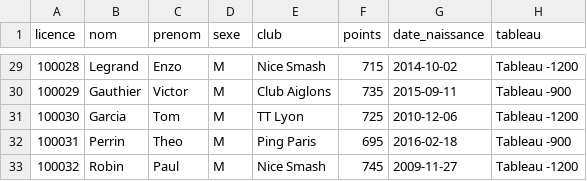
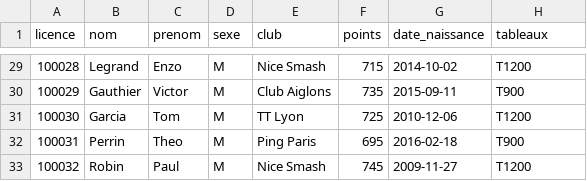
Before and after one commit to olivier6088/ping-tournoi-manager, a CSV file: joueur_tournoi_aiglons_2026.csv, drawn as a sheet; only a part is shown, gaps mark what is left out; the diff covers the shown part only.

Commit message:
Add table codes and multi-table player imports

```diff
--- a/joueur_tournoi_aiglons_2026.csv
+++ b/joueur_tournoi_aiglons_2026.csv
@@ -1 +1 @@
-licence,nom,prenom,sexe,club,points,date_naissance,tableau
+licence,nom,prenom,sexe,club,points,date_naissance,tableaux
@@ -29,5 +29,5 @@ licence,nom,prenom,sexe,club,points,date_naissance,tableau
-100028,Legrand,Enzo,M,Nice Smash,715,2014-10-02,Tableau -1200
-100029,Gauthier,Victor,M,Club Aiglons,735,2015-09-11,Tableau -900
-100030,Garcia,Tom,M,TT Lyon,725,2010-12-06,Tableau -1200
-100031,Perrin,Theo,M,Ping Paris,695,2016-02-18,Tableau -900
-100032,Robin,Paul,M,Nice Smash,745,2009-11-27,Tableau -1200
+100028,Legrand,Enzo,M,Nice Smash,715,2014-10-02,T1200
+100029,Gauthier,Victor,M,Club Aiglons,735,2015-09-11,T900
+100030,Garcia,Tom,M,TT Lyon,725,2010-12-06,T1200
+100031,Perrin,Theo,M,Ping Paris,695,2016-02-18,T900
+100032,Robin,Paul,M,Nice Smash,745,2009-11-27,T1200
```
Also changed, not shown: 27 edited cells elsewhere in this file, 8 other files.
